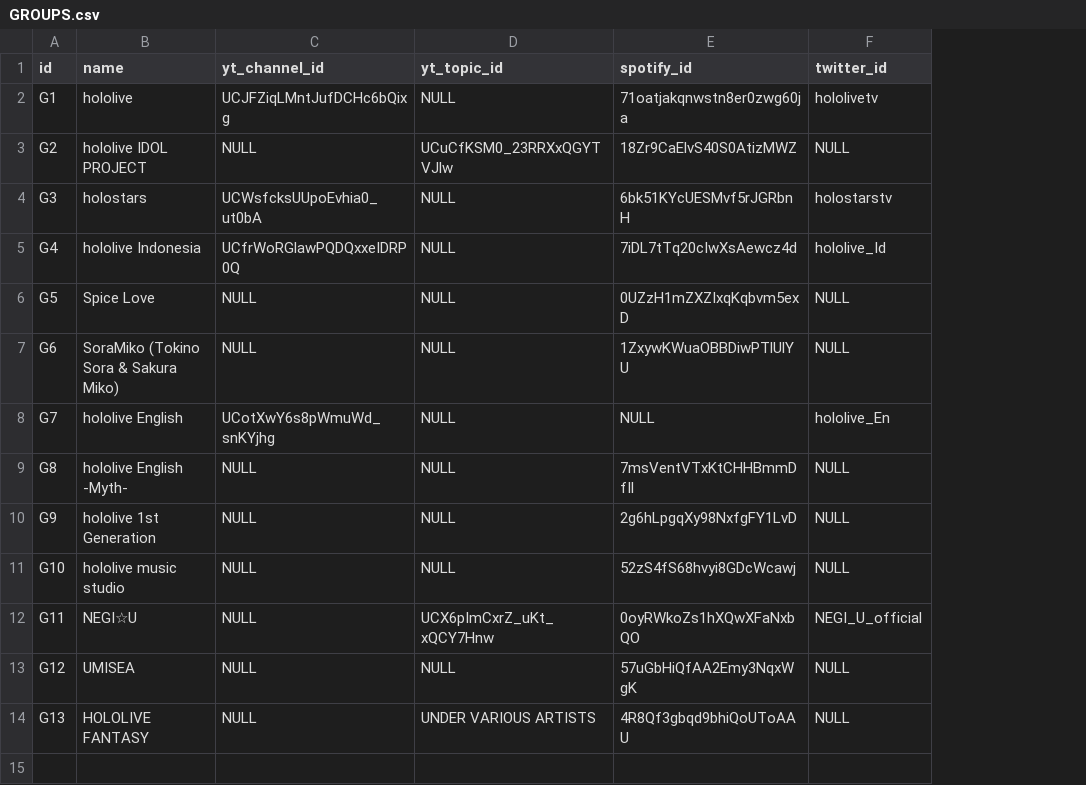
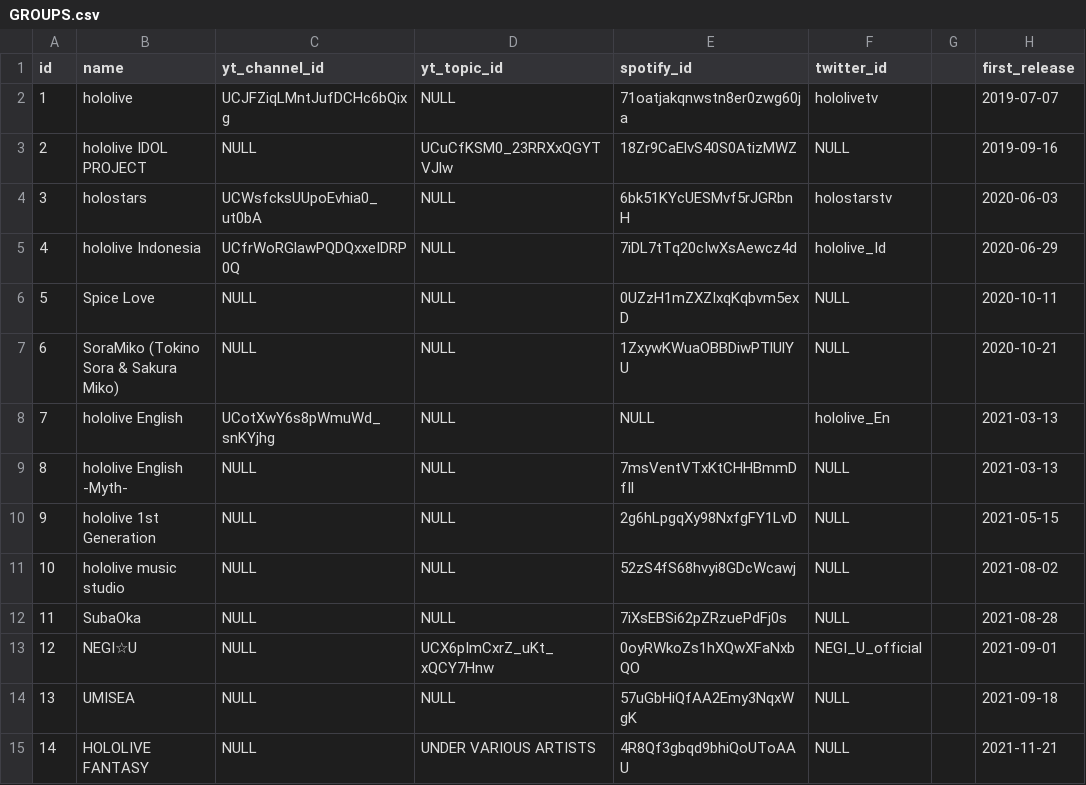
Before and after one commit to DiiSollertia/HoloDB, a CSV file: GROUPS.csv, drawn as a sheet; addresses are those after the commit; the diff names each change by its address in the sheet, - before the commit and + after, or states it on an @@ line.

Commit message:
id, SubaOka edit
Changed id to plain int field after separating talent_id.
Added the mistakenly created Spotify group SubaOka

```diff
--- a/GROUPS.csv
+++ b/GROUPS.csv
+column G, empty
+column H (first_release), rows 2-11: 2019-07-07 | 2019-09-16 | 2020-06-03 | 2020-06-29 | 2020-10-11 | 2020-10-21 | 2021-03-13 | 2021-03-13 | 2021-05-15 | 2021-08-02; rows 13-15: 2021-09-01 | 2021-09-18 | 2021-11-21
-A2 (id): G1
+A2 (id): 1
-A3 (id): G2
+A3 (id): 2
-A4 (id): G3
+A4 (id): 3
-A5 (id): G4
+A5 (id): 4
-A6 (id): G5
+A6 (id): 5
-A7 (id): G6
+A7 (id): 6
-A8 (id): G7
+A8 (id): 7
-A9 (id): G8
+A9 (id): 8
-A10 (id): G9
+A10 (id): 9
-A11 (id): G10
+A11 (id): 10
+row 12: 11 | SubaOka | NULL | NULL | 7iXsEBSi62pZRzuePdFj0s | NULL |  | 2021-08-28
-A13 (id): G11
+A13 (id): 12
-A14 (id): G12
+A14 (id): 13
-A15 (id): G13
+A15 (id): 14
```
